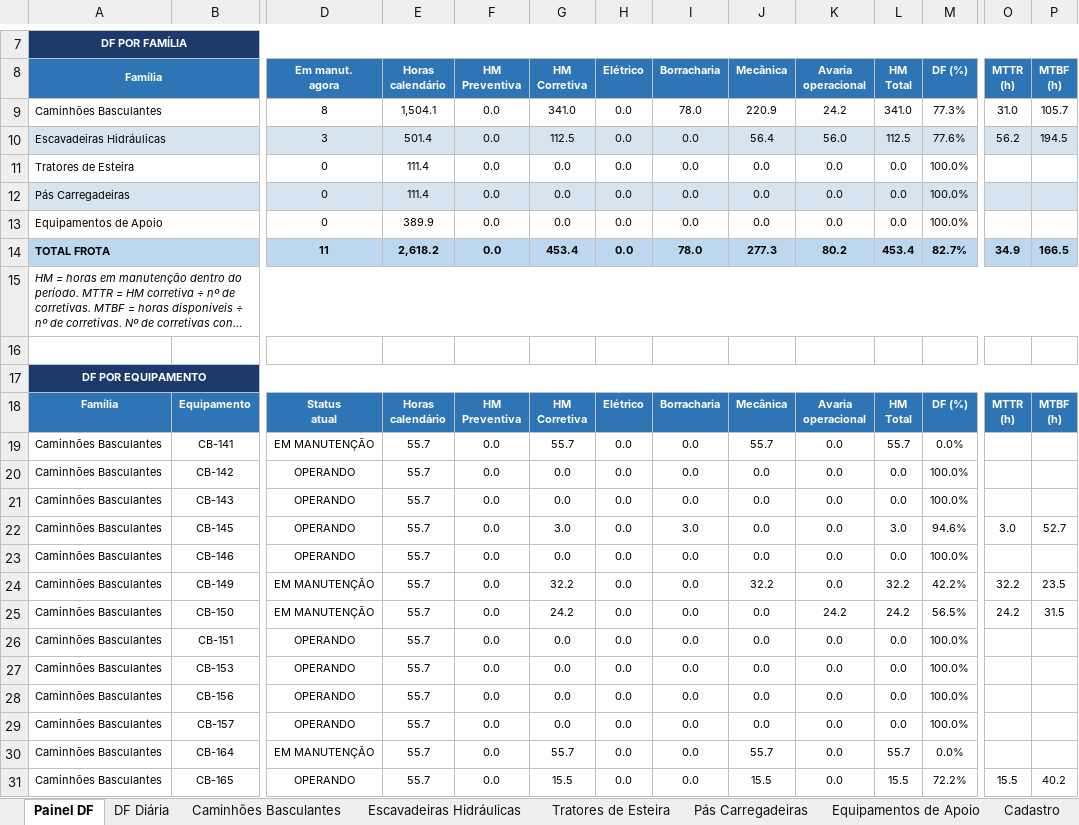
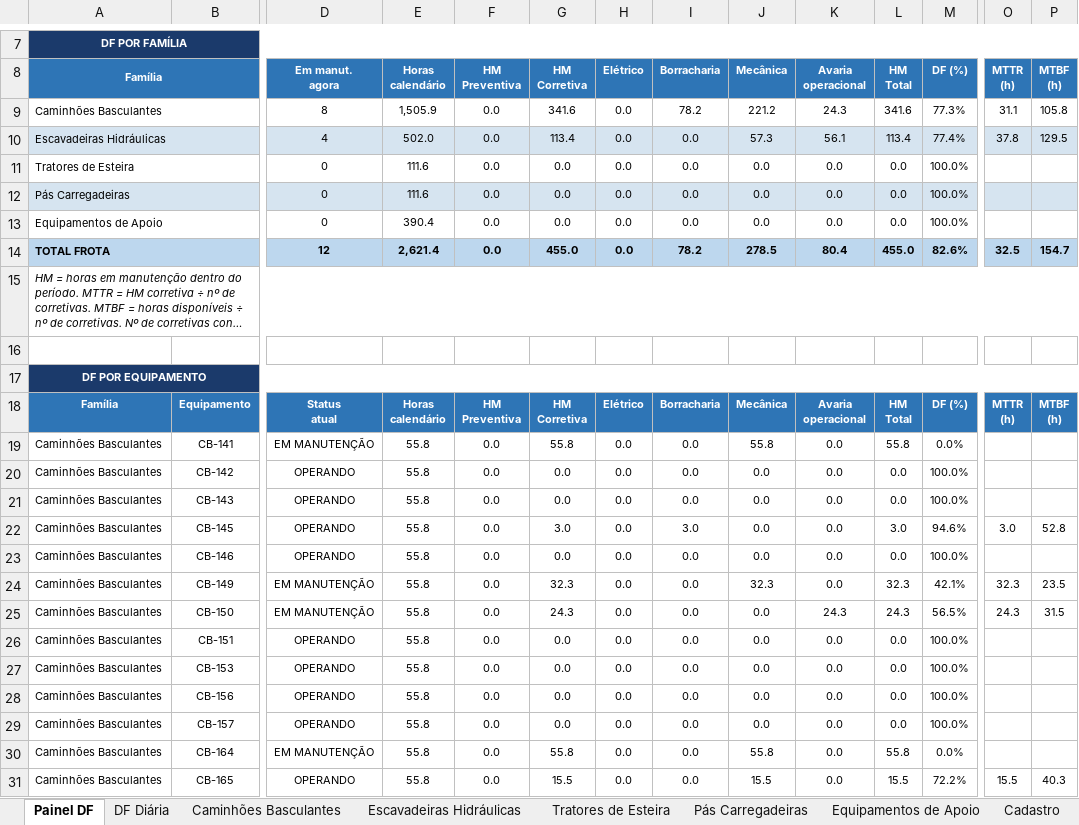
Before and after one commit to Plenz-code/BI-MANUTENCAO, an Excel workbook: planilha.xlsx, sheet Painel DF, drawn as a sheet; only a part is shown, gaps mark what is left out; long unchanged cells end in …; values as stored, in another font and other column widths than the file's, no borders; charts and pictures and conditional formats not drawn; removed rows and columns are numbered as before the commit, all else as after; rows hold the shown columns only; the diff covers the shown part only; the diff names each change by its address in the sheet, - before the commit and + after, or states it on an @@ line.

```diff
--- a/planilha.xlsx (sheet Painel DF)
+++ b/planilha.xlsx (sheet Painel DF)
-E9 (Horas calendário): 1,504.1
+E9 (Horas calendário): 1,505.9
-G9 (HM Corretiva): 341.0
+G9 (HM Corretiva): 341.6
-I9 (Borracharia): 78.0
+I9 (Borracharia): 78.2
-J9 (Mecânica): 220.9
+J9 (Mecânica): 221.2
-K9 (Avaria operacional): 24.2
+K9 (Avaria operacional): 24.3
-L9 (HM Total): 341.0
+L9 (HM Total): 341.6
-O9 (MTTR (h)): 31.0
+O9 (MTTR (h)): 31.1
-P9 (MTBF (h)): 105.7
+P9 (MTBF (h)): 105.8
-row 10: Escavadeiras Hidráulicas |  | 3 | 501.4 | 0.0 | 112.5 | 0.0 | 0.0 | 56.4 | 56.0 | 112.5 | 77.6% | 56.2 | 194.5
+row 10: Escavadeiras Hidráulicas |  | 4 | 502.0 | 0.0 | 113.4 | 0.0 | 0.0 | 57.3 | 56.1 | 113.4 | 77.4% | 37.8 | 129.5
-E11:E12 (Horas calendário): 111.4
+E11:E12 (Horas calendário): 111.6
-E13 (Horas calendário): 389.9
+E13 (Horas calendário): 390.4
-row 14: TOTAL FROTA |  | 11 | 2,618.2 | 0.0 | 453.4 | 0.0 | 78.0 | 277.3 | 80.2 | 453.4 | 82.7% | 34.9 | 166.5
+row 14: TOTAL FROTA |  | 12 | 2,621.4 | 0.0 | 455.0 | 0.0 | 78.2 | 278.5 | 80.4 | 455.0 | 82.6% | 32.5 | 154.7
-E19:E31 (Horas calendário): 55.7
+E19:E31 (Horas calendário): 55.8
-G19 (HM Corretiva): 55.7
+G19 (HM Corretiva): 55.8
-J19 (Mecânica): 55.7
+J19 (Mecânica): 55.8
-L19 (HM Total): 55.7
+L19 (HM Total): 55.8
-P22 (MTBF (h)): 52.7
+P22 (MTBF (h)): 52.8
-G24 (HM Corretiva): 32.2
+G24 (HM Corretiva): 32.3
-J24 (Mecânica): 32.2
+J24 (Mecânica): 32.3
-L24 (HM Total): 32.2
+L24 (HM Total): 32.3
-M24 (DF (%)): 42.2%
+M24 (DF (%)): 42.1%
-O24 (MTTR (h)): 32.2
+O24 (MTTR (h)): 32.3
-G25 (HM Corretiva): 24.2
+G25 (HM Corretiva): 24.3
-K25 (Avaria operacional): 24.2
+K25 (Avaria operacional): 24.3
-L25 (HM Total): 24.2
+L25 (HM Total): 24.3
-O25 (MTTR (h)): 24.2
+O25 (MTTR (h)): 24.3
-G30 (HM Corretiva): 55.7
+G30 (HM Corretiva): 55.8
-J30 (Mecânica): 55.7
+J30 (Mecânica): 55.8
-L30 (HM Total): 55.7
+L30 (HM Total): 55.8
-P31 (MTBF (h)): 40.2
+P31 (MTBF (h)): 40.3
```
Also changed, not shown: 69 edited cells elsewhere in this sheet, sheet Caminhões Basculantes, sheet Escavadeiras Hidráulicas, sheet DF Diária, charts or pictures.
